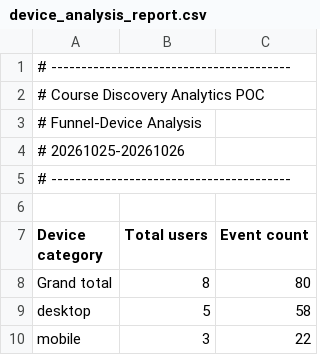
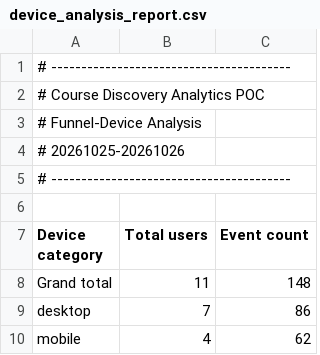
Before and after one commit to luthfauu/POC_Skillspring, a CSV file: Dataset/Original_GA4_Data/device_analysis_report.csv, drawn as a sheet.

```diff
--- a/Dataset/Original_GA4_Data/device_analysis_report.csv
+++ b/Dataset/Original_GA4_Data/device_analysis_report.csv
@@ -7,4 +7,4 @@
 Device category,Total users,Event count
-Grand total,8,80
-desktop,5,58
-mobile,3,22
+Grand total,11,148
+desktop,7,86
+mobile,4,62
```
Also changed, not shown: Dataset/Original_GA4_Data/course_performance_report.csv, 1 other file.
